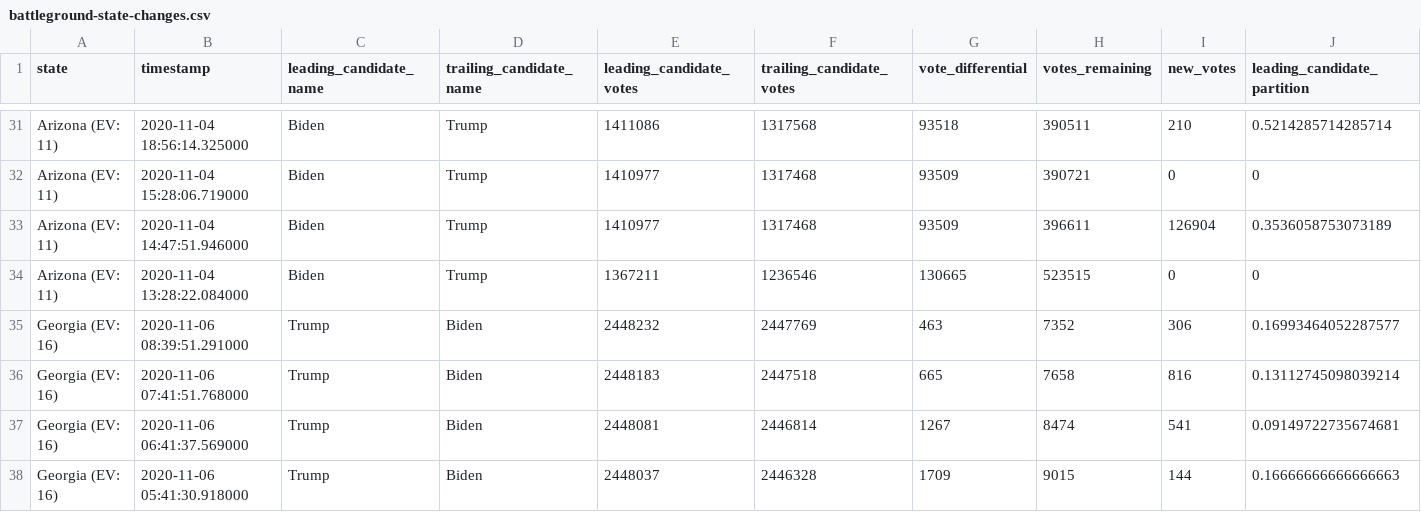
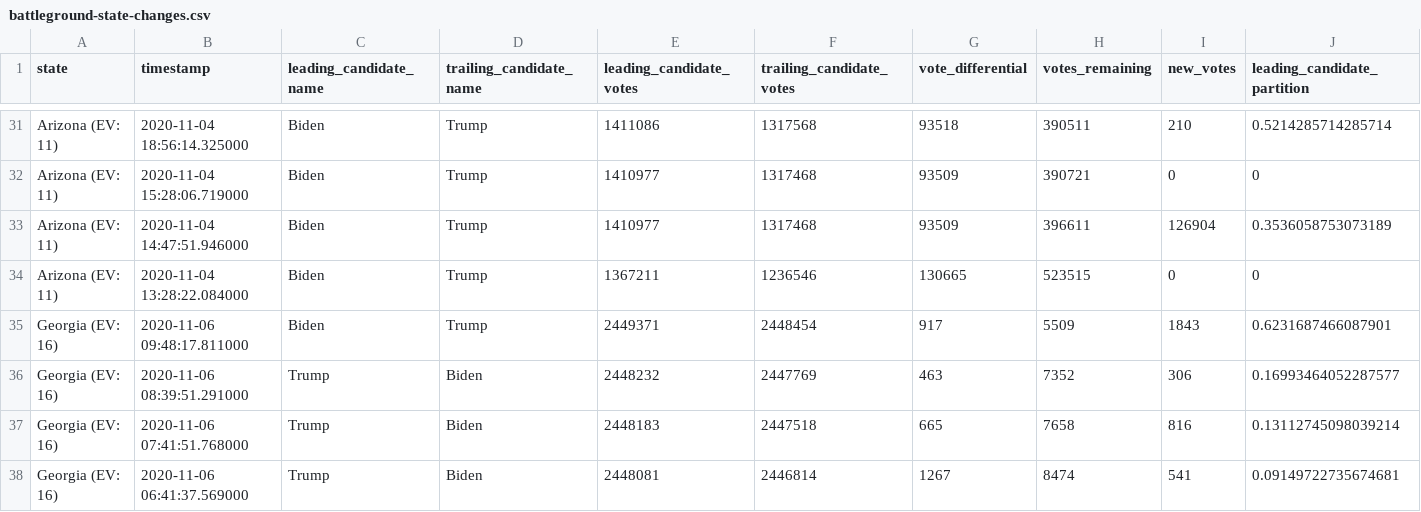
Before and after one commit to mistidoi/nyt-2020-election-scraper, a CSV file: battleground-state-changes.csv, drawn as a sheet; only a part is shown, gaps mark what is left out; the shorter side is filled out with more unchanged rows; rows hold the shown columns only; the diff names each change by its address in the sheet, - before the commit and + after, or states it on an @@ line.

```diff
--- a/battleground-state-changes.csv
+++ b/battleground-state-changes.csv
+row 35: Georgia (EV: 16) | 2020-11-06 09:48:17.811000 | Biden | Trump | 2449371 | 2448454 | 917 | 5509 | 1843 | 0.6231687466087901
```
Also changed, not shown: 2 other files.
